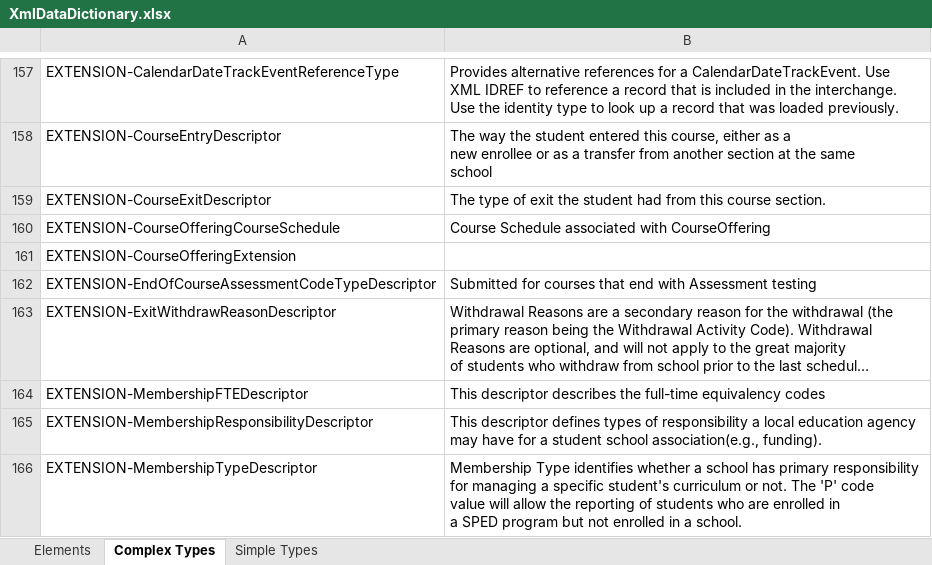
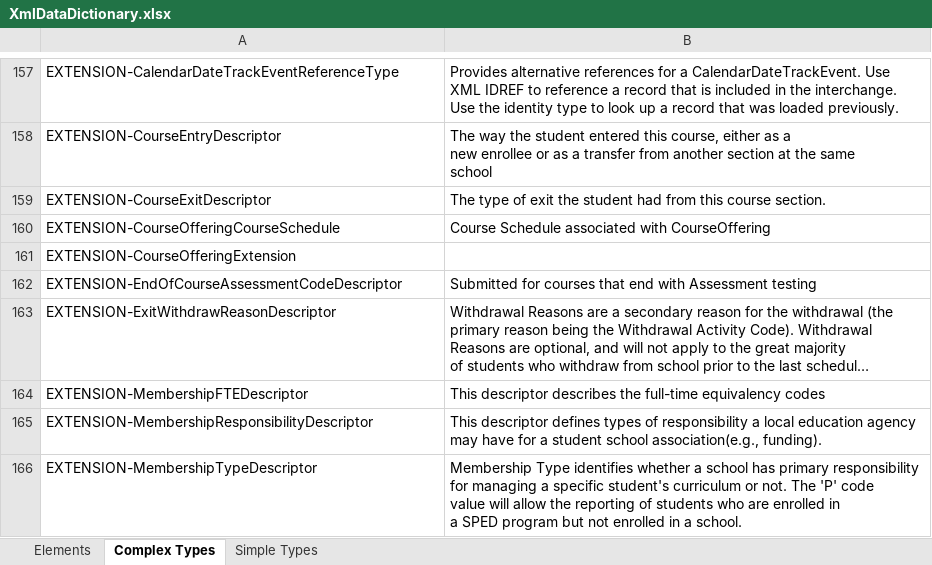
Before and after one commit to audreyshay/MetaEd-Contrib, an Excel workbook: ArizonaExtensions/MetaEdOutput/Documentation/DataDictionary/XmlDataDictionary.xlsx, sheet Complex Types, drawn as a sheet; only a part is shown, gaps mark what is left out; long unchanged cells end in …; values as stored, in another font and other column widths than the file's, no borders; the diff names each change by its address in the sheet, - before the commit and + after, or states it on an @@ line.

```diff
--- a/ArizonaExtensions/MetaEdOutput/Documentation/DataDictionary/XmlDataDictionary.xlsx (sheet Complex Types)
+++ b/ArizonaExtensions/MetaEdOutput/Documentation/DataDictionary/XmlDataDictionary.xlsx (sheet Complex Types)
-A162: EXTENSION-EndOfCourseAssessmentCodeTypeDescriptor
+A162: EXTENSION-EndOfCourseAssessmentCodeDescriptor
```
Also changed, not shown: sheet Elements, sheet Simple Types, 26 other files.
